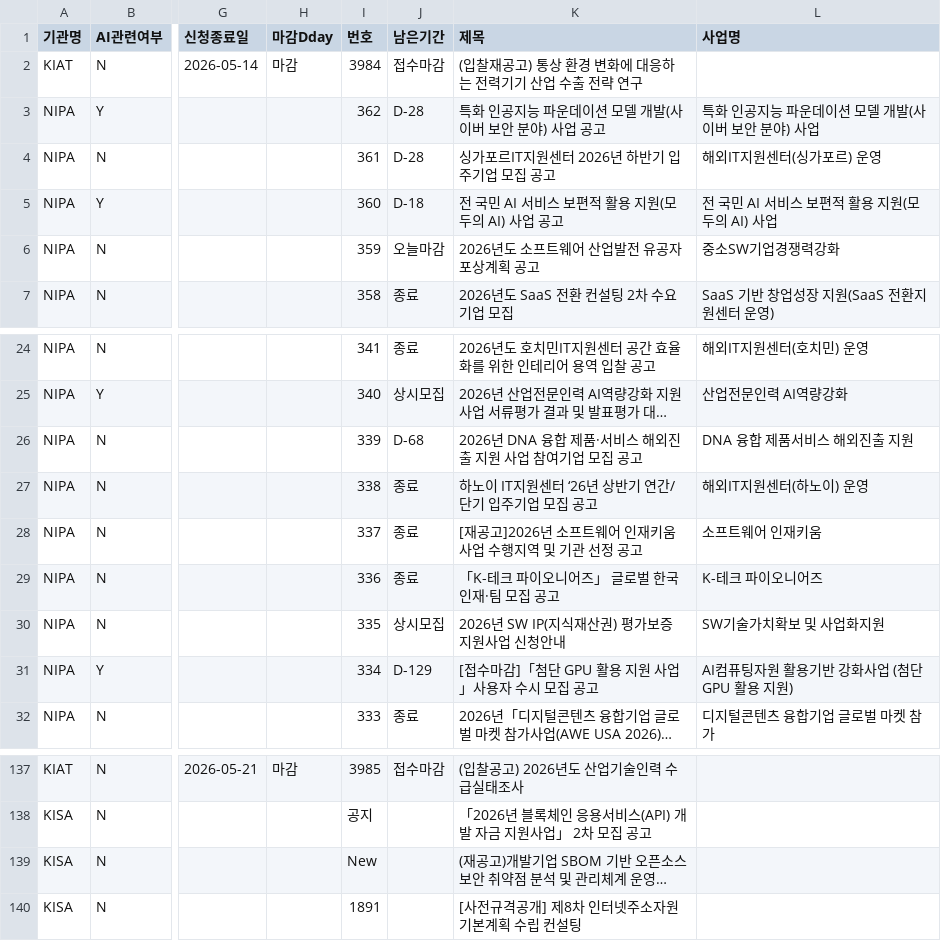
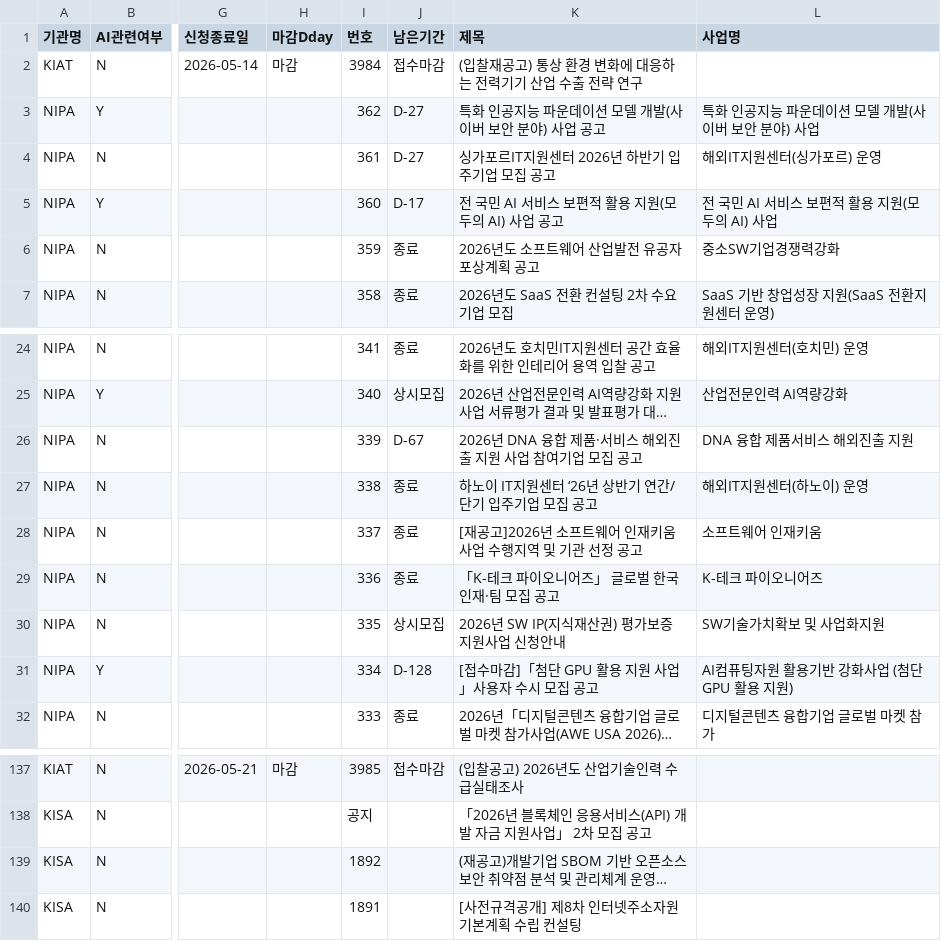
Before and after one commit to keicoder/gongo, a CSV file: crawling_db.csv, drawn as a sheet; only a part is shown, gaps mark what is left out; long unchanged cells end in …; the diff names each change by its address in the sheet, - before the commit and + after, or states it on an @@ line.

```diff
--- a/crawling_db.csv
+++ b/crawling_db.csv
-J3:J4 (남은기간): D-28
+J3:J4 (남은기간): D-27
-J5 (남은기간): D-18
+J5 (남은기간): D-17
-J6 (남은기간): 오늘마감
+J6 (남은기간): 종료
-J26 (남은기간): D-68
+J26 (남은기간): D-67
-J31 (남은기간): D-129
+J31 (남은기간): D-128
-I139 (번호): New
+I139 (번호): 1892
```
